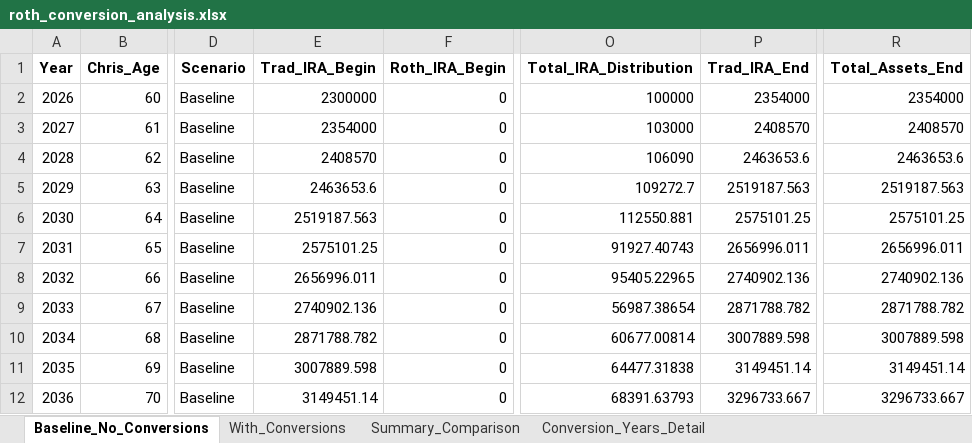
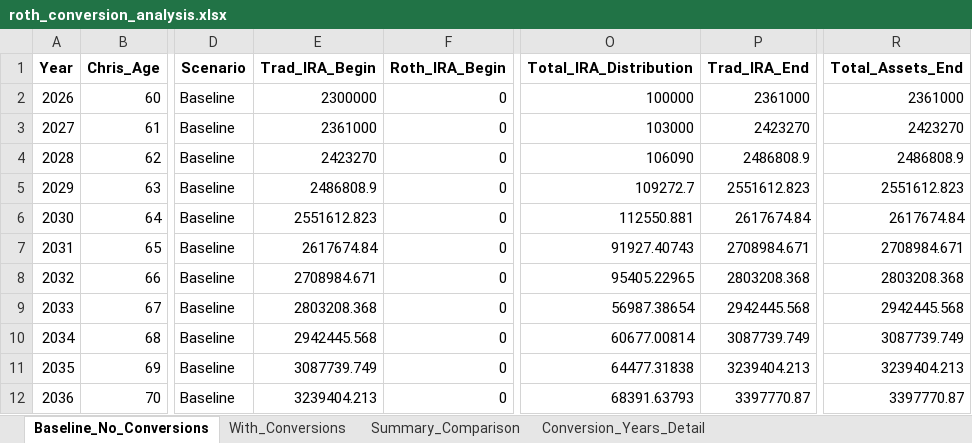
Before and after one commit to Keeping-Up-With-Claude/RothIRA, an Excel workbook: roth_conversion_analysis.xlsx, sheet Baseline_No_Conversions, drawn as a sheet; only a part is shown, gaps mark what is left out; values as stored, in another font and other column widths than the file's, no borders; the diff covers the shown part only; the diff names each change by its address in the sheet, - before the commit and + after, or states it on an @@ line.

```diff
--- a/roth_conversion_analysis.xlsx (sheet Baseline_No_Conversions)
+++ b/roth_conversion_analysis.xlsx (sheet Baseline_No_Conversions)
-P2 (Trad_IRA_End): 2354000
+P2 (Trad_IRA_End): 2361000
-R2 (Total_Assets_End): 2354000
+R2 (Total_Assets_End): 2361000
-E3 (Trad_IRA_Begin): 2354000
+E3 (Trad_IRA_Begin): 2361000
-P3 (Trad_IRA_End): 2408570
+P3 (Trad_IRA_End): 2423270
-R3 (Total_Assets_End): 2408570
+R3 (Total_Assets_End): 2423270
-E4 (Trad_IRA_Begin): 2408570
+E4 (Trad_IRA_Begin): 2423270
-P4 (Trad_IRA_End): 2463653.6
+P4 (Trad_IRA_End): 2486808.9
-R4 (Total_Assets_End): 2463653.6
+R4 (Total_Assets_End): 2486808.9
-E5 (Trad_IRA_Begin): 2463653.6
+E5 (Trad_IRA_Begin): 2486808.9
-P5 (Trad_IRA_End): 2519187.563
+P5 (Trad_IRA_End): 2551612.823
-R5 (Total_Assets_End): 2519187.563
+R5 (Total_Assets_End): 2551612.823
-E6 (Trad_IRA_Begin): 2519187.563
+E6 (Trad_IRA_Begin): 2551612.823
-P6 (Trad_IRA_End): 2575101.25
+P6 (Trad_IRA_End): 2617674.84
-R6 (Total_Assets_End): 2575101.25
+R6 (Total_Assets_End): 2617674.84
-E7 (Trad_IRA_Begin): 2575101.25
+E7 (Trad_IRA_Begin): 2617674.84
-P7 (Trad_IRA_End): 2656996.011
+P7 (Trad_IRA_End): 2708984.671
-R7 (Total_Assets_End): 2656996.011
+R7 (Total_Assets_End): 2708984.671
-E8 (Trad_IRA_Begin): 2656996.011
+E8 (Trad_IRA_Begin): 2708984.671
-P8 (Trad_IRA_End): 2740902.136
+P8 (Trad_IRA_End): 2803208.368
-R8 (Total_Assets_End): 2740902.136
+R8 (Total_Assets_End): 2803208.368
-E9 (Trad_IRA_Begin): 2740902.136
+E9 (Trad_IRA_Begin): 2803208.368
-P9 (Trad_IRA_End): 2871788.782
+P9 (Trad_IRA_End): 2942445.568
-R9 (Total_Assets_End): 2871788.782
+R9 (Total_Assets_End): 2942445.568
-E10 (Trad_IRA_Begin): 2871788.782
+E10 (Trad_IRA_Begin): 2942445.568
-P10 (Trad_IRA_End): 3007889.598
+P10 (Trad_IRA_End): 3087739.749
-R10 (Total_Assets_End): 3007889.598
+R10 (Total_Assets_End): 3087739.749
-E11 (Trad_IRA_Begin): 3007889.598
+E11 (Trad_IRA_Begin): 3087739.749
-P11 (Trad_IRA_End): 3149451.14
+P11 (Trad_IRA_End): 3239404.213
-R11 (Total_Assets_End): 3149451.14
+R11 (Total_Assets_End): 3239404.213
-E12 (Trad_IRA_Begin): 3149451.14
+E12 (Trad_IRA_Begin): 3239404.213
-P12 (Trad_IRA_End): 3296733.667
+P12 (Trad_IRA_End): 3397770.87
-R12 (Total_Assets_End): 3296733.667
+R12 (Total_Assets_End): 3397770.87
```
Also changed, not shown: 225 edited cells elsewhere in this sheet, sheet With_Conversions, sheet Conversion_Years_Detail, sheet Summary_Comparison, 1 other file.
